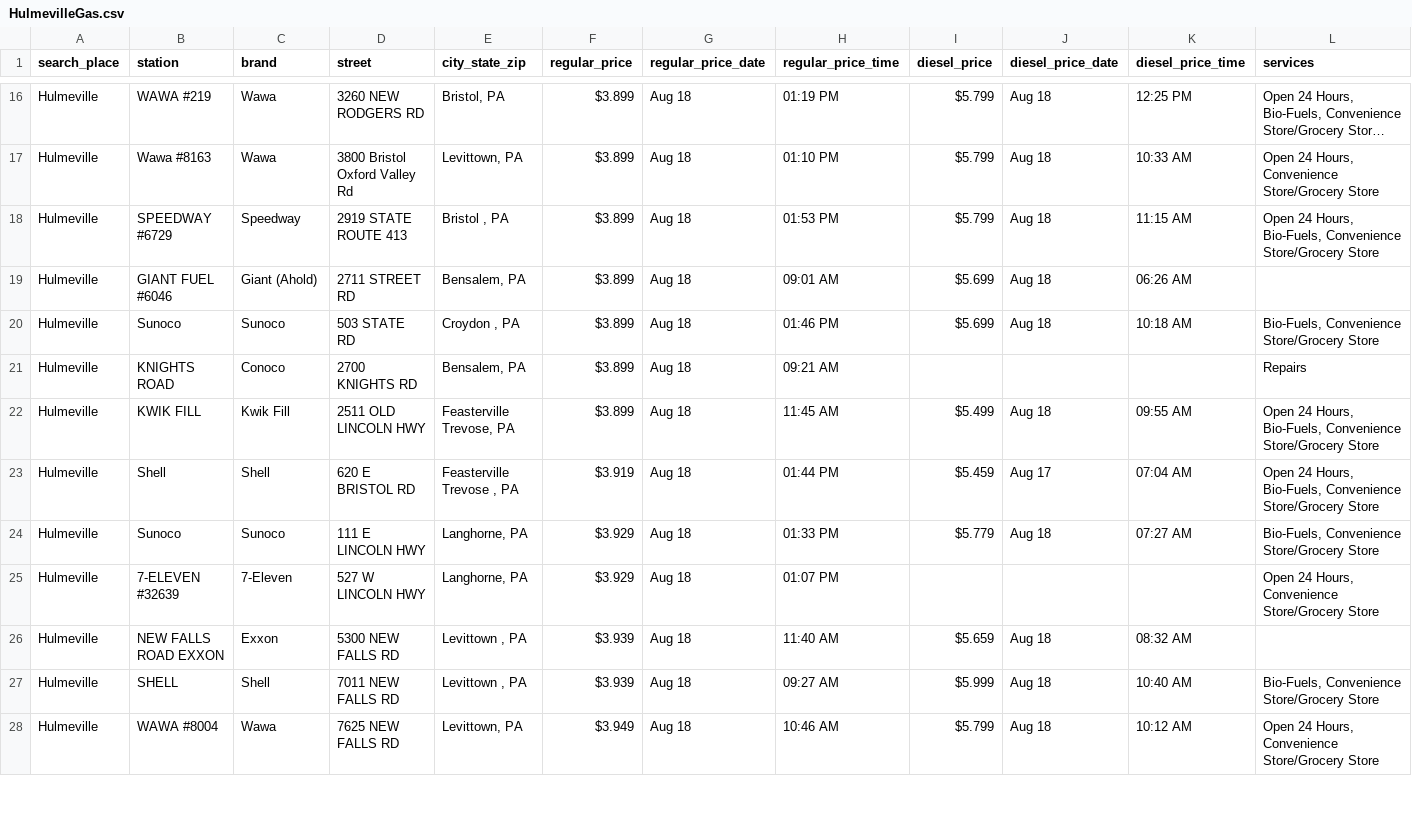
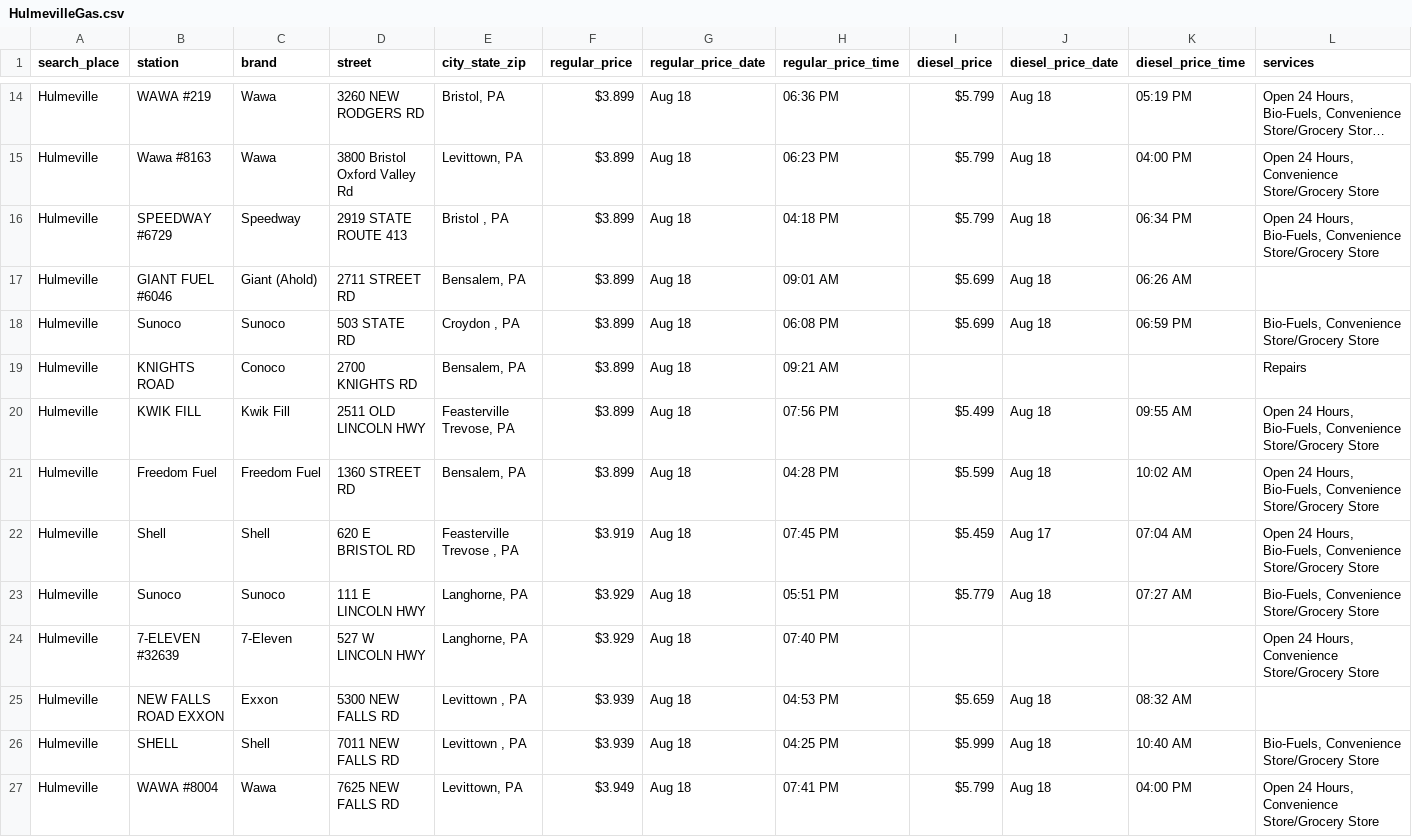
Before and after one commit to CUlleryUSATRepos/BucksGasRepo, a CSV file: BucksGasPrices/HulmevilleGas.csv, drawn as a sheet; only a part is shown, gaps mark what is left out; long unchanged cells end in …; addresses are those after the commit; the diff covers the shown part only; the diff names each change by its address in the sheet, - before the commit and + after, or states it on an @@ line.

Commit message:
Auto update gas prices 2026-08-18 20:01:11

```diff
--- a/BucksGasPrices/HulmevilleGas.csv
+++ b/BucksGasPrices/HulmevilleGas.csv
-H14 (regular_price_time): 01:19 PM
+H14 (regular_price_time): 06:36 PM
-K14 (diesel_price_time): 12:25 PM
+K14 (diesel_price_time): 05:19 PM
-H15 (regular_price_time): 01:10 PM
+H15 (regular_price_time): 06:23 PM
-K15 (diesel_price_time): 10:33 AM
+K15 (diesel_price_time): 04:00 PM
-H16 (regular_price_time): 01:53 PM
+H16 (regular_price_time): 04:18 PM
-K16 (diesel_price_time): 11:15 AM
+K16 (diesel_price_time): 06:34 PM
-H18 (regular_price_time): 01:46 PM
+H18 (regular_price_time): 06:08 PM
-K18 (diesel_price_time): 10:18 AM
+K18 (diesel_price_time): 06:59 PM
-H20 (regular_price_time): 11:45 AM
+H20 (regular_price_time): 07:56 PM
+row 21: Hulmeville | Freedom Fuel | Freedom Fuel | 1360 STREET RD | Bensalem, PA | $3.899 | Aug 18 | 04:28 PM | $5.599 | Aug 18 | 10:02 AM | Open 24 Hours, Bio-Fuels, Convenience Store/Grocery Store
-H22 (regular_price_time): 01:44 PM
+H22 (regular_price_time): 07:45 PM
-H23 (regular_price_time): 01:33 PM
+H23 (regular_price_time): 05:51 PM
-H24 (regular_price_time): 01:07 PM
+H24 (regular_price_time): 07:40 PM
-H25 (regular_price_time): 11:40 AM
+H25 (regular_price_time): 04:53 PM
-H26 (regular_price_time): 09:27 AM
+H26 (regular_price_time): 04:25 PM
-H27 (regular_price_time): 10:46 AM
+H27 (regular_price_time): 07:41 PM
-K27 (diesel_price_time): 10:12 AM
+K27 (diesel_price_time): 04:00 PM
```
Also changed, not shown: 4 added rows, 3 removed rows and 48 edited cells elsewhere in this file, BucksGasPrices/BensalemGas.csv, BucksGasPrices/BristolGas.csv, 52 other files.
